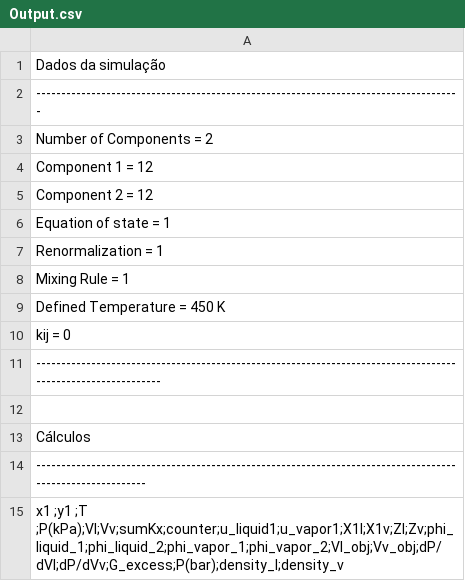
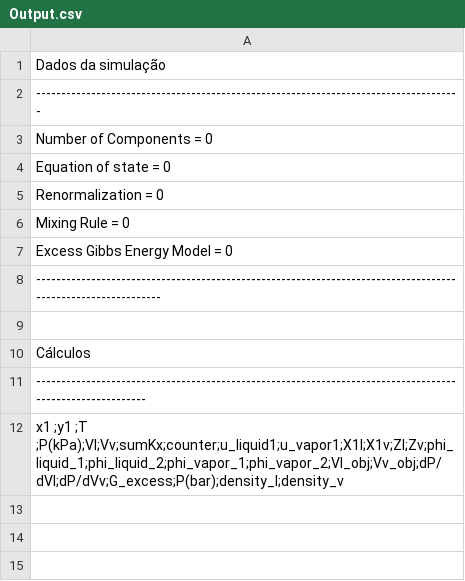
Before and after one commit to Gabriel-MS/VLE_multi, a CSV file: Planilhas de análise/Output.csv, drawn as a sheet.

```diff
--- a/Planilhas de análise/Output.csv
+++ b/Planilhas de análise/Output.csv
@@ -2,10 +2,7 @@ Dados da simulação
  -------------------------------------------------------------------------------------
-Number of Components = 2
-Component 1 = 12
-Component 2 = 12
-Equation of state = 1
-Renormalization = 1
-Mixing Rule = 1
-Defined Temperature = 450 K
-kij = 0
+Number of Components = 0
+Equation of state = 0
+Renormalization = 0
+Mixing Rule = 0
+Excess Gibbs Energy Model = 0
 -------------------------------------------------------------------------------------------------------------
```
Also changed, not shown: 6 other files.
